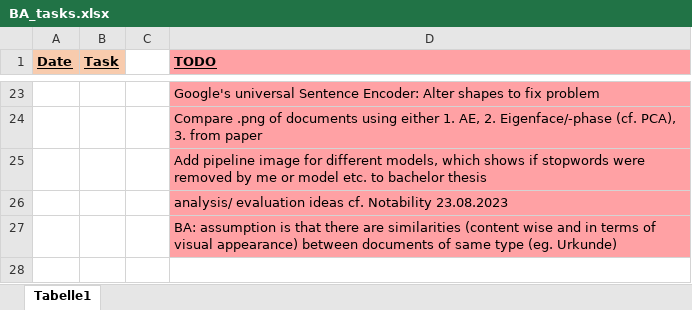
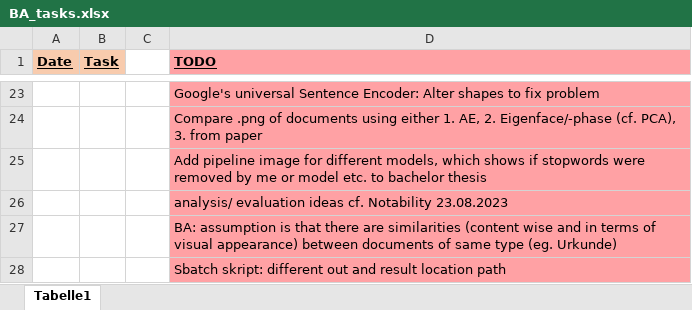
Before and after one commit to KlaraGtknst/topic-analysis-text-data, an Excel workbook: BA_tasks.xlsx, sheet Tabelle1, drawn as a sheet; only a part is shown, gaps mark what is left out; values as stored, in another font and other column widths than the file's, no borders; the diff names each change by its address in the sheet, - before the commit and + after, or states it on an @@ line.

Commit message:
chore: added task

```diff
--- a/BA_tasks.xlsx (sheet Tabelle1)
+++ b/BA_tasks.xlsx (sheet Tabelle1)
+row 28:  |  |  | Sbatch skript: different out and result location path
```
